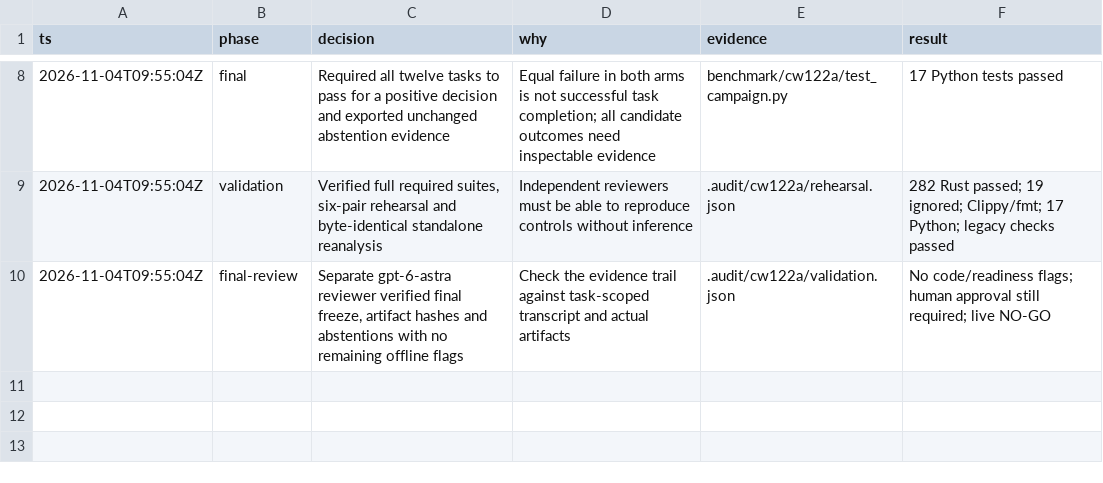
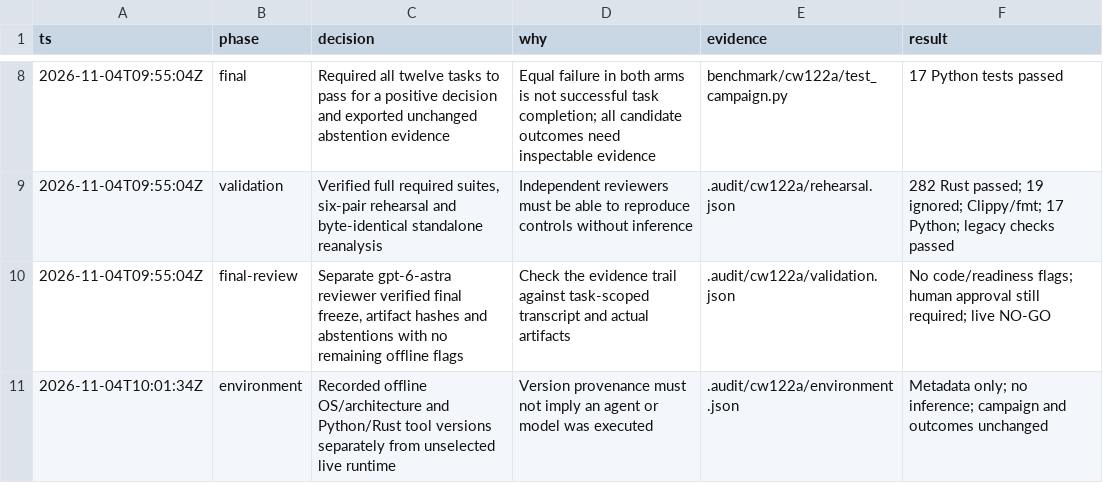
Before and after one commit to GionaGranchelli/context-watcher, a TSV file: .audit/cw122a/decisions.tsv, drawn as a sheet; only a part is shown, gaps mark what is left out; the diff names each change by its address in the sheet, - before the commit and + after, or states it on an @@ line.

Commit message:
CW-122A: record offline rehearsal environment provenance

```diff
--- a/.audit/cw122a/decisions.tsv
+++ b/.audit/cw122a/decisions.tsv
+row 11: 2026-11-04T10:01:34Z | environment | Recorded offline OS/architecture and Python/Rust tool versions separately from unselected live runtime | Version provenance must not imply an agent or model was executed | .audit/cw122a/environment.json | Metadata only; no inference; campaign and outcomes unchanged
```
Also changed, not shown: 2 other files.
